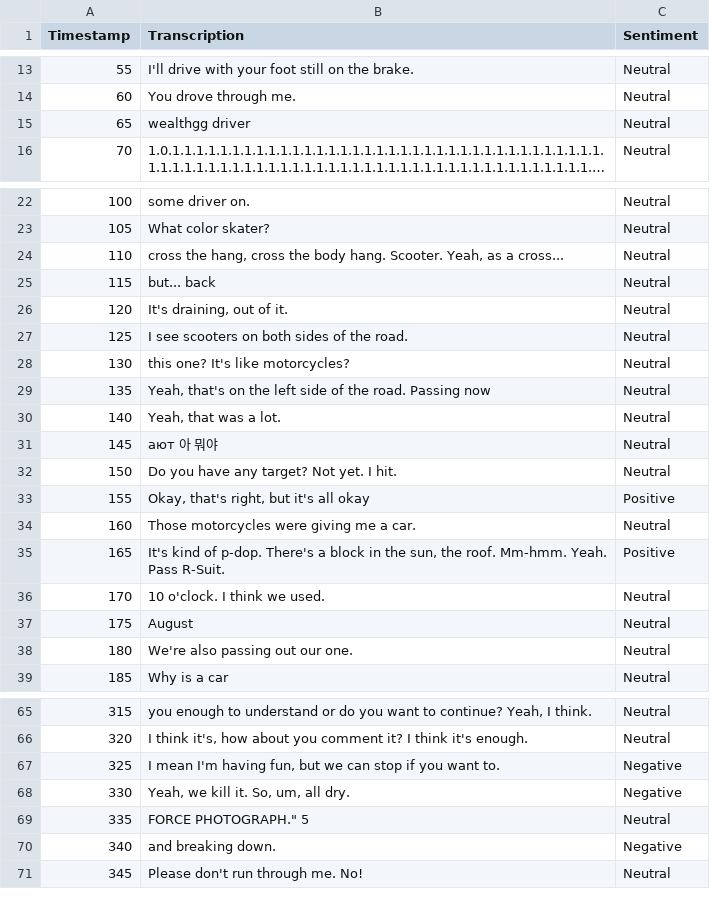
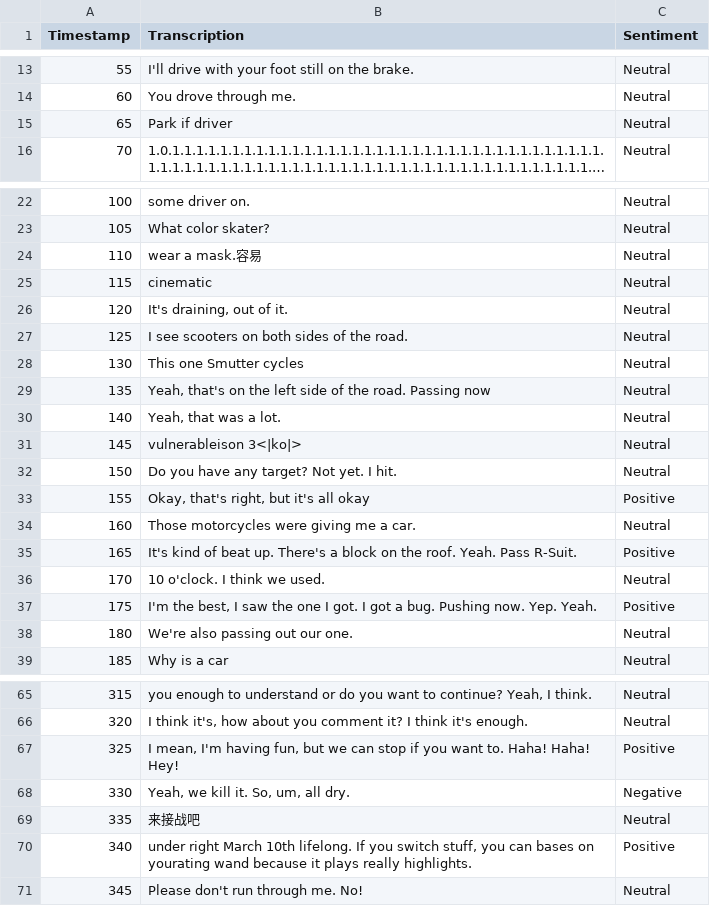
Before and after one commit to CharcoalF/Video-Transcription-Sentiment-Analysis, a CSV file: video_1731617801_sentiments.csv, drawn as a sheet; only a part is shown, gaps mark what is left out; long unchanged cells end in …; the diff covers the shown part only; the diff names each change by its address in the sheet, - before the commit and + after, or states it on an @@ line.

```diff
--- a/video_1731617801_sentiments.csv
+++ b/video_1731617801_sentiments.csv
-B15 (Transcription): wealthgg driver
+B15 (Transcription): Park if driver
-B24 (Transcription): cross the hang, cross the body hang. Scooter. Yeah, as a cross...
+B24 (Transcription): wear a mask.容易
-B25 (Transcription): but... back
+B25 (Transcription): cinematic
-B28 (Transcription): this one? It's like motorcycles?
+B28 (Transcription): This one Smutter cycles
-B31 (Transcription): ают 아 뭐야
+B31 (Transcription): vulnerableison 3<|ko|>
-B35 (Transcription): …kind of p-dop. There's a block in the sun, the roof. Mm-hmm. Yeah. Pass…
+B35 (Transcription): …kind of beat up. There's a block on the roof. Yeah. Pass…
-B37 (Transcription): August
+B37 (Transcription): I'm the best, I saw the one I got. I got a bug. Pushing now. Yep. Yeah.
-C37 (Sentiment): Neutral
+C37 (Sentiment): Positive
-B67 (Transcription): I mean I'm having fun, but we can stop if you want to.
+B67 (Transcription): I mean, I'm having fun, but we can stop if you want to. Haha! Haha! Hey!
-C67 (Sentiment): Negative
+C67 (Sentiment): Positive
-B69 (Transcription): FORCE PHOTOGRAPH." 5
+B69 (Transcription): 来接战吧
-B70 (Transcription): and breaking down.
+B70 (Transcription): under right March 10th lifelong. If you switch stuff, you can bases on yourating wand because it plays really highlights.
-C70 (Sentiment): Negative
+C70 (Sentiment): Positive
```
Also changed, not shown: 5 edited cells elsewhere in this file, whisper_video_1731617801_transcripts.csv, 3 other files.
